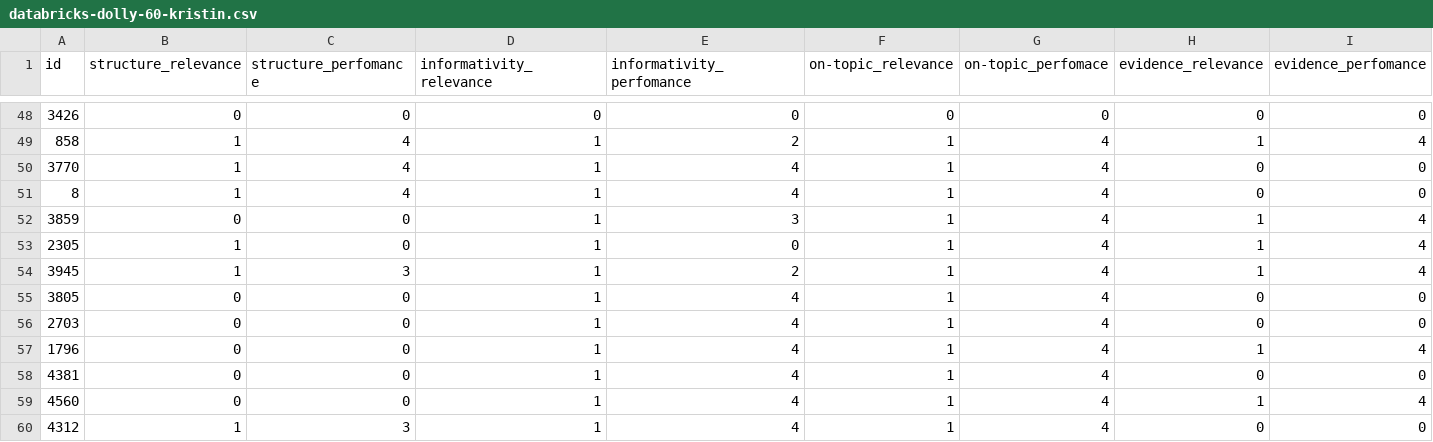
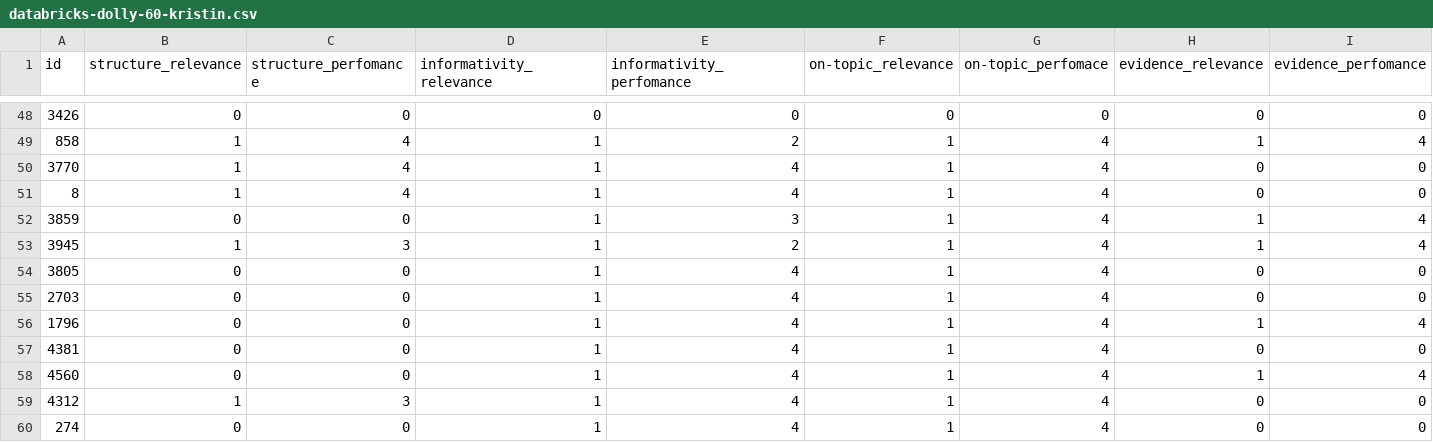
Before and after one commit to RL4LMT/Breaking-down-Helpfulness, a CSV file: annotation/databricks-dolly-60-kristin.csv, drawn as a sheet; only a part is shown, gaps mark what is left out; the shorter side is filled out with more unchanged rows; rows hold the shown columns only; the diff names each change by its address in the sheet, - before the commit and + after, or states it on an @@ line.

```diff
--- a/annotation/databricks-dolly-60-kristin.csv
+++ b/annotation/databricks-dolly-60-kristin.csv
-row 53: 2305 | 1 | 0 | 1 | 0 | 1 | 4 | 1 | 4
```
Also changed, not shown: annotation/databricks-dolly-60-darja.csv, annotation/databricks-dolly-60-giulioc.csv, 2 other files.
